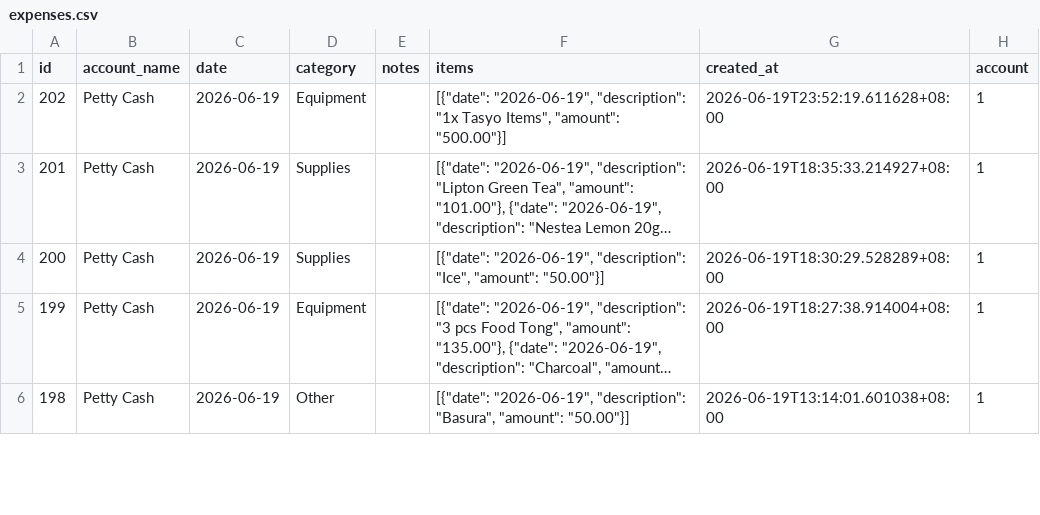
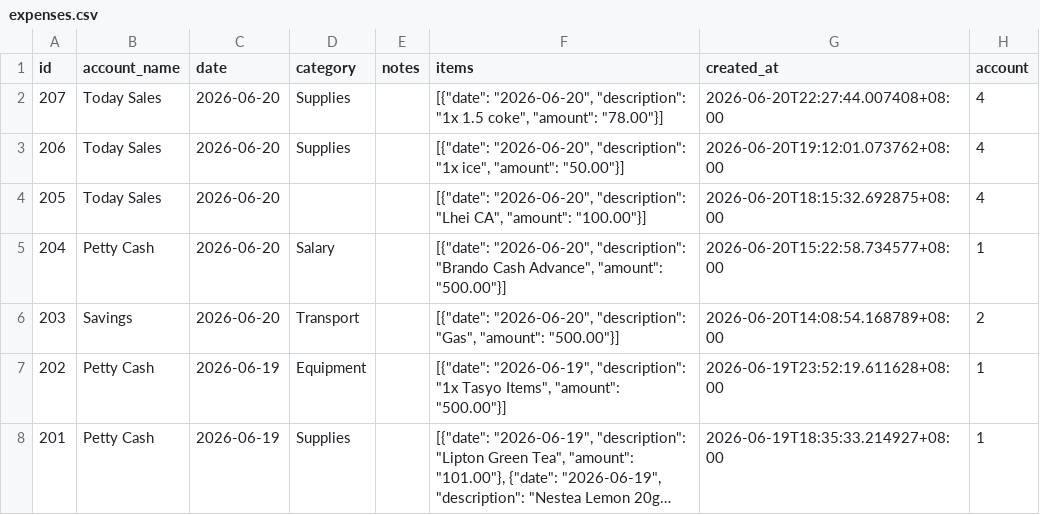
Before and after one commit to lEuvill/Inasalan_POS, a CSV file: Data/expenses.csv, drawn as a sheet; only a part is shown; the shorter side is filled out with more unchanged rows; long unchanged cells end in …; the diff names each change by its address in the sheet, - before the commit and + after, or states it on an @@ line.

Commit message:
Data sync 2026-06-21 00:29:56

```diff
--- a/Data/expenses.csv
+++ b/Data/expenses.csv
+row 2: 207 | Today Sales | 2026-06-20 | Supplies |  | [{"date": "2026-06-20", "description": "1x 1.5 coke", "amount": "78.00"}] | 2026-06-20T22:27:44.007408+08:00 | 4
+row 3: 206 | Today Sales | 2026-06-20 | Supplies |  | [{"date": "2026-06-20", "description": "1x ice", "amount": "50.00"}] | 2026-06-20T19:12:01.073762+08:00 | 4
+row 4: 205 | Today Sales | 2026-06-20 |  |  | [{"date": "2026-06-20", "description": "Lhei CA", "amount": "100.00"}] | 2026-06-20T18:15:32.692875+08:00 | 4
+row 5: 204 | Petty Cash | 2026-06-20 | Salary |  | [{"date": "2026-06-20", "description": "Brando Cash Advance", "amount": "500.00"}] | 2026-06-20T15:22:58.734577+08:00 | 1
+row 6: 203 | Savings | 2026-06-20 | Transport |  | [{"date": "2026-06-20", "description": "Gas", "amount": "500.00"}] | 2026-06-20T14:08:54.168789+08:00 | 2
```
Also changed, not shown: Data/raw_materials.csv, Data/recipes.csv, 4 other files.
